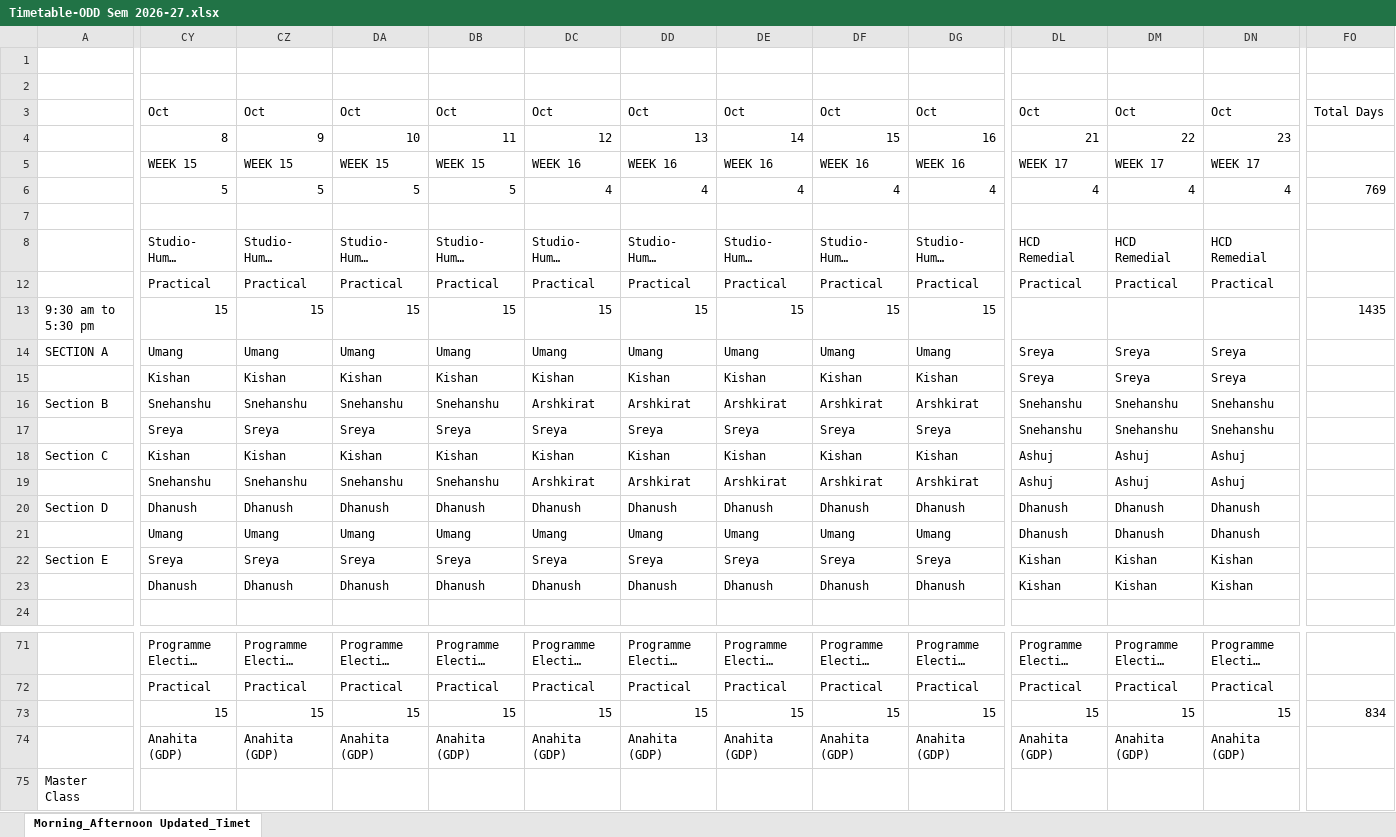
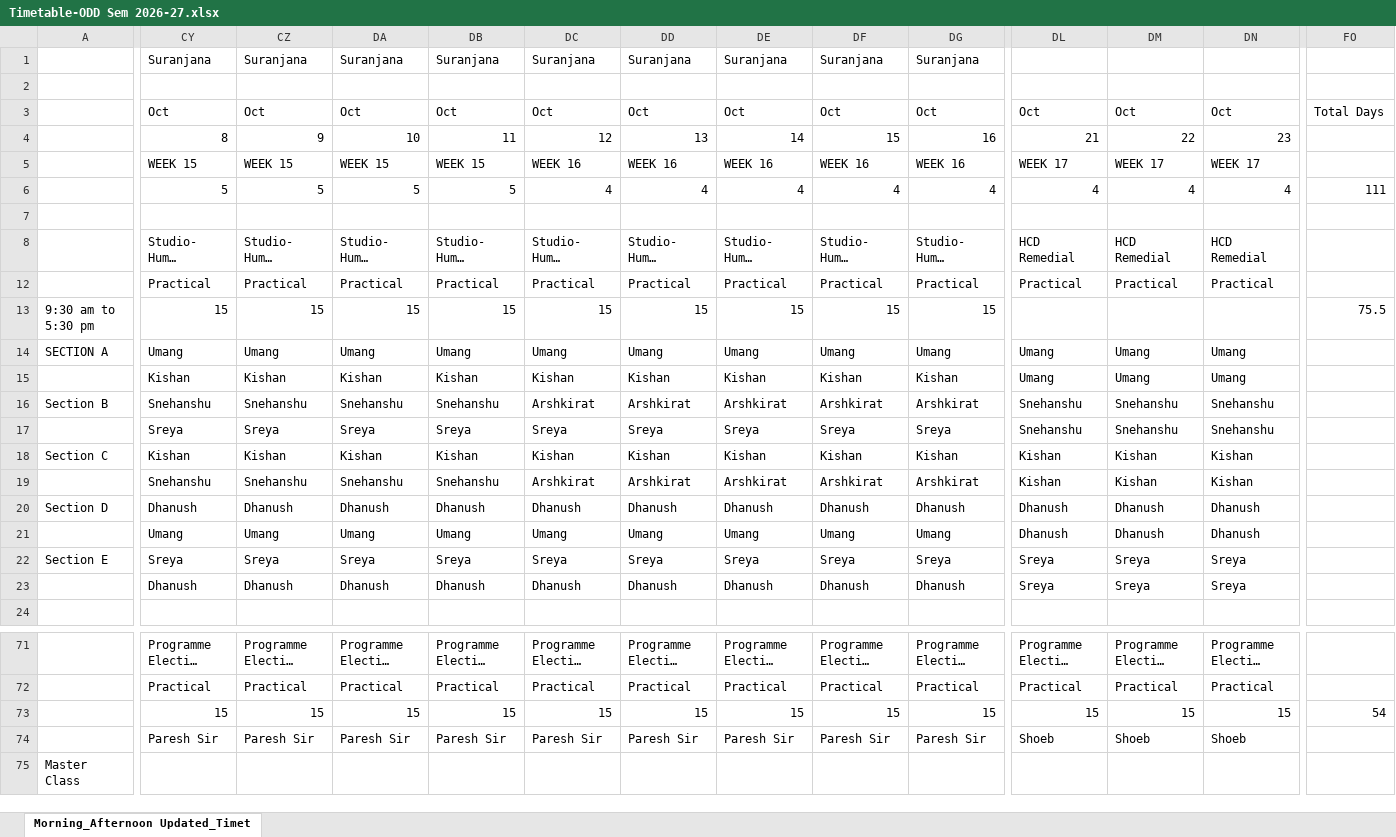
Before and after one commit to shoebbhaikhan/timetablereader, an Excel workbook: Timetable-ODD Sem 2026-27.xlsx, sheet Morning_Afternoon Updated_Timet, drawn as a sheet; only a part is shown, gaps mark what is left out; long unchanged cells end in …; values as stored, in another font and other column widths than the file's, no cell formats; rows hold the shown columns only; the diff covers the shown part only; the diff names each change by its address in the sheet, - before the commit and + after, or states it on an @@ line.

Commit message:
Add files via upload

```diff
--- a/Timetable-ODD Sem 2026-27.xlsx (sheet Morning_Afternoon Updated_Timet)
+++ b/Timetable-ODD Sem 2026-27.xlsx (sheet Morning_Afternoon Updated_Timet)
-row 1: (empty)
+row 1:  | Suranjana | Suranjana | Suranjana | Suranjana | Suranjana | Suranjana | Suranjana | Suranjana | Suranjana
-FO6: 769
+FO6: 111
-FO13: 1435
+FO13: 75.5
-DL14:DL15: Sreya
+DL14:DL15: Umang
-DM14:DM15: Sreya
+DM14:DM15: Umang
-DN14:DN15: Sreya
+DN14:DN15: Umang
-DL18:DL19: Ashuj
+DL18:DL19: Kishan
-DM18:DM19: Ashuj
+DM18:DM19: Kishan
-DN18:DN19: Ashuj
+DN18:DN19: Kishan
-DL22:DL23: Kishan
+DL22:DL23: Sreya
-DM22:DM23: Kishan
+DM22:DM23: Sreya
-DN22:DN23: Kishan
+DN22:DN23: Sreya
-FO73: 834
+FO73: 54
-CY74: Anahita (GDP)
+CY74: Paresh Sir
-CZ74: Anahita (GDP)
+CZ74: Paresh Sir
-DA74: Anahita (GDP)
+DA74: Paresh Sir
-DB74: Anahita (GDP)
+DB74: Paresh Sir
-DC74: Anahita (GDP)
+DC74: Paresh Sir
-DD74: Anahita (GDP)
+DD74: Paresh Sir
-DE74: Anahita (GDP)
+DE74: Paresh Sir
-DF74: Anahita (GDP)
+DF74: Paresh Sir
-DG74: Anahita (GDP)
+DG74: Paresh Sir
-DL74: Anahita (GDP)
+DL74: Shoeb
-DM74: Anahita (GDP)
+DM74: Shoeb
-DN74: Anahita (GDP)
+DN74: Shoeb
```
Also changed, not shown: 70 edited cells elsewhere in this sheet, cell formats, formulas that keep their value, hidden cells.
